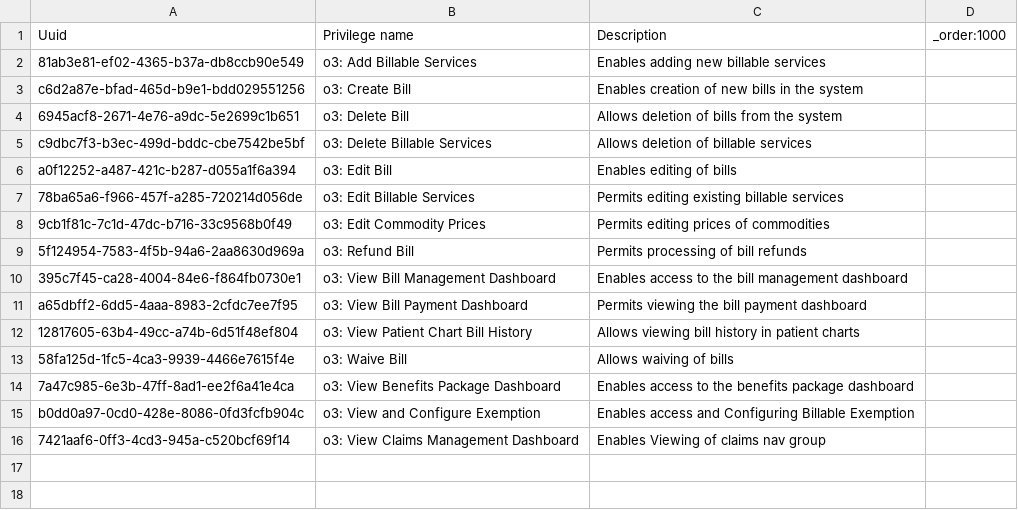
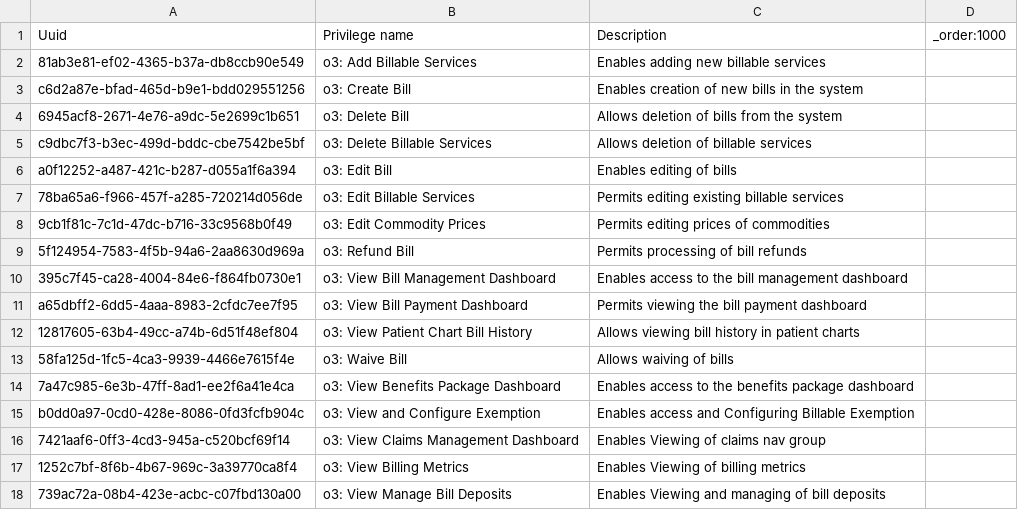
Before and after one commit to enyaencha/openmrs-config-kenyaemr, a CSV file: configuration/privileges/kenyaemr_esm_billing_app.csv, drawn as a sheet.

Commit message:
(feat) Add privilege to view billing metrics (#1321)

```diff
--- a/configuration/privileges/kenyaemr_esm_billing_app.csv
+++ b/configuration/privileges/kenyaemr_esm_billing_app.csv
@@ -16 +16,3 @@ b0dd0a97-0cd0-428e-8086-0fd3fcfb904c,o3: View and Configure Exemption,Enables ac
 7421aaf6-0ff3-4cd3-945a-c520bcf69f14,o3: View Claims Management Dashboard,Enables Viewing of claims nav group,
+1252c7bf-8f6b-4b67-969c-3a39770ca8f4,o3: View Billing Metrics,Enables Viewing of billing metrics,
+739ac72a-08b4-423e-acbc-c07fbd130a00,o3: View Manage Bill Deposits,Enables Viewing and managing of bill deposits,
```
Also changed, not shown: configuration/roles/facility_wide.csv, 2 other files.
